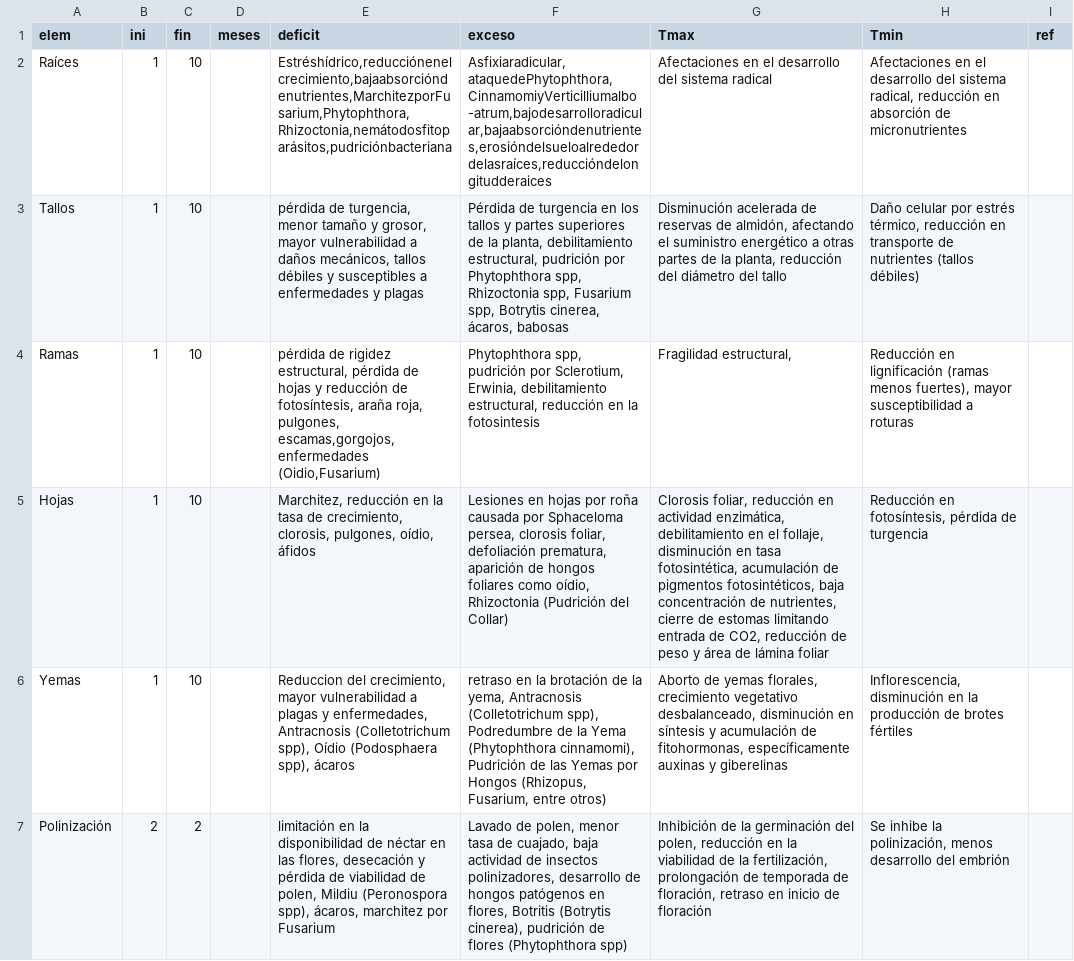
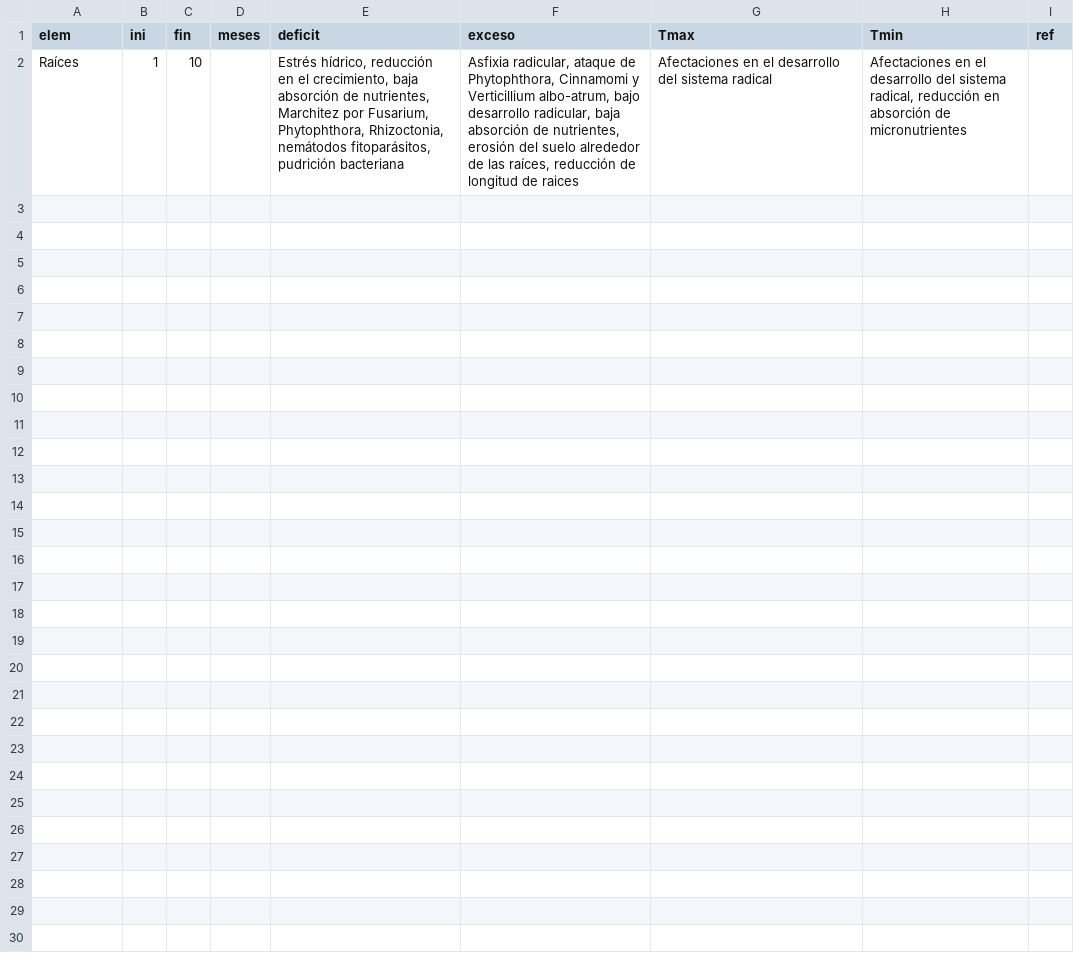
Before and after one commit to vvalencia1306-code/applet-FTA, a CSV file: Aguacate_Productiva.csv, drawn as a sheet; only a part is shown; the diff covers the shown part only.

Commit message:
Raices
Updated entries for various plant stress factors and effects in Aguacate_Productiva.csv.

```diff
--- a/Aguacate_Productiva.csv
+++ b/Aguacate_Productiva.csv
@@ -1,7 +1,2 @@
 elem;ini;fin;meses;deficit;exceso;Tmax;Tmin;ref
-Raíces;1;10;;Estréshídrico,reducciónenelcrecimiento,bajaabsorcióndenutrientes,MarchitezporFusarium,Phytophthora,Rhizoctonia,nemátodosfitoparásitos,pudriciónbacteriana;Asfixiaradicular,ataquedePhytophthora,CinnamomiyVerticilliumalbo-atrum,bajodesarrolloradicular,bajaabsorcióndenutrientes,erosióndelsueloalrededordelasraíces,reduccióndelongitudderaices;Afectaciones en el desarrollo del sistema radical ;Afectaciones en el desarrollo del sistema radical, reducción en absorción de micronutrientes;
-Tallos;1;10;;pérdida de turgencia, menor tamaño y grosor, mayor vulnerabilidad a daños mecánicos, tallos débiles y susceptibles a enfermedades y plagas;Pérdida de turgencia en los tallos y partes superiores de la planta, debilitamiento estructural, pudrición por Phytophthora spp, Rhizoctonia spp, Fusarium spp, Botrytis cinerea, ácaros, babosas;Disminución acelerada de reservas de almidón, afectando el suministro energético a otras partes de la planta, reducción del diámetro del tallo ;Daño celular por estrés térmico, reducción en transporte de nutrientes (tallos débiles);
-Ramas;1;10;;pérdida de rigidez estructural, pérdida de hojas y reducción de fotosíntesis, araña roja, pulgones, escamas,gorgojos, enfermedades (Oidio,Fusarium);Phytophthora spp, pudrición por Sclerotium, Erwinia, debilitamiento estructural, reducción en la fotosintesis;Fragilidad estructural, ;Reducción en lignificación (ramas menos fuertes), mayor susceptibilidad a roturas ;
-Hojas;1;10;;Marchitez, reducción en la tasa de crecimiento, clorosis, pulgones, oídio, áfidos;Lesiones en hojas por roña causada por Sphaceloma persea, clorosis foliar, defoliación prematura, aparición de hongos foliares como oídio, Rhizoctonia (Pudrición del Collar);Clorosis foliar, reducción en actividad enzimática, debilitamiento en el follaje, disminución en tasa fotosintética, acumulación de pigmentos fotosintéticos, baja concentración de nutrientes, cierre de estomas limitando entrada de CO2, reducción de peso y área de lámina foliar;Reducción en fotosíntesis, pérdida de turgencia;
-Yemas;1;10;;Reduccion del crecimiento, mayor vulnerabilidad a plagas y enfermedades, Antracnosis (Colletotrichum spp), Oídio (Podosphaera spp), ácaros;retraso en la brotación de la yema, Antracnosis (Colletotrichum spp), Podredumbre de la Yema (Phytophthora cinnamomi), Pudrición de las Yemas por Hongos (Rhizopus, Fusarium, entre otros); Aborto de yemas florales, crecimiento vegetativo desbalanceado, disminución en síntesis y acumulación de fitohormonas, específicamente auxinas y giberelinas;Inflorescencia, disminución en la producción de brotes fértiles ;
-Polinización;2;2;;limitación en la disponibilidad de néctar en las flores, desecación y pérdida de viabilidad de polen, Mildiu (Peronospora spp), ácaros, marchitez por Fusarium   ;Lavado de polen, menor tasa de cuajado, baja actividad de insectos polinizadores, desarrollo de hongos patógenos en flores, Botritis (Botrytis cinerea), pudrición de flores (Phytophthora spp);Inhibición de la germinación del polen, reducción en la viabilidad de la fertilización, prolongación de temporada de floración, retraso en inicio de floración ;Se inhibe la polinización, menos desarrollo del embrión ;
+Raíces;1;10;;Estrés hídrico, reducción en el crecimiento, baja absorción de nutrientes, Marchitez por Fusarium, Phytophthora, Rhizoctonia, nemátodos fitoparásitos,  pudrición bacteriana; Asfixia radicular, ataque de Phytophthora, Cinnamomi y Verticillium albo-atrum, bajo desarrollo radicular, baja absorción de nutrientes, erosión del suelo alrededor de las raíces, reducción de longitud de raices; Afectaciones en el desarrollo del sistema radical; Afectaciones en el desarrollo del sistema radical, reducción en absorción de micronutrientes;
```
Also changed, not shown: 5 removed rows elsewhere in this file.
